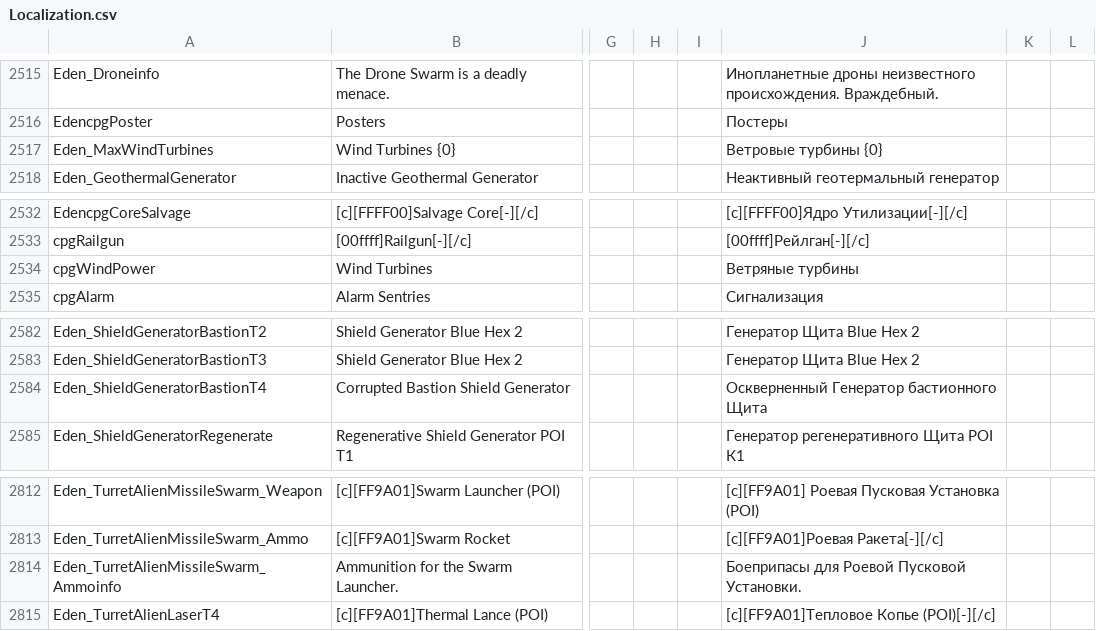
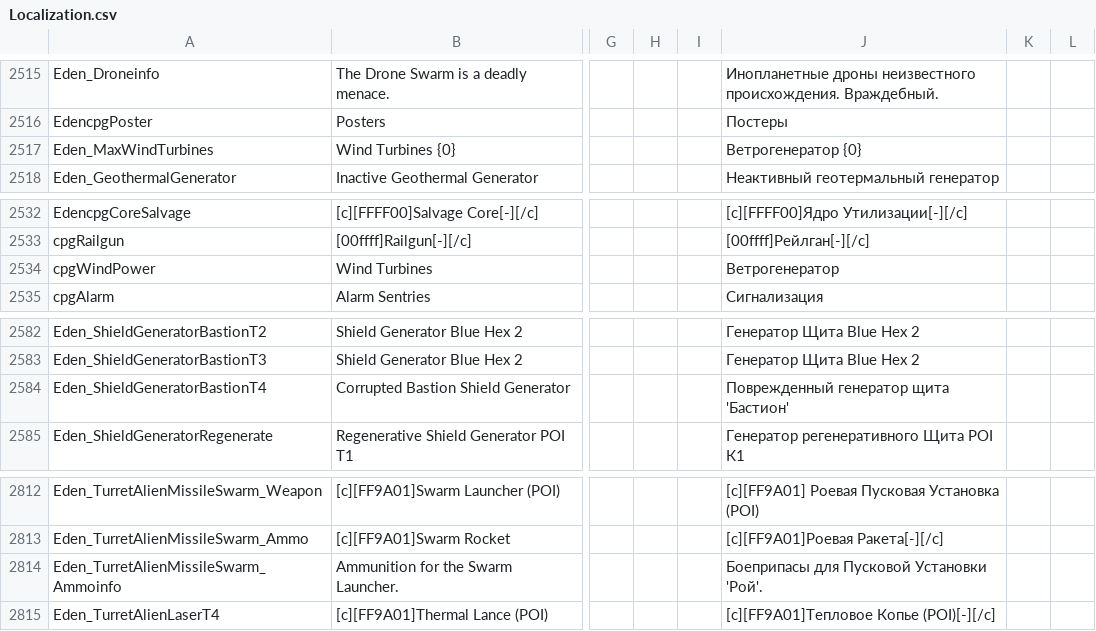
Before and after one commit to SnakeSel/Empyrion-ru, a CSV file: Reforged Eden/Extras/Localization.csv, drawn as a sheet; only a part is shown, gaps mark what is left out; the diff covers the shown part only; the diff names each change by its address in the sheet, - before the commit and + after, or states it on an @@ line.

```diff
--- a/Reforged Eden/Extras/Localization.csv
+++ b/Reforged Eden/Extras/Localization.csv
-J2517: Ветровые турбины {0}
+J2517: Ветрогенератор {0}
-J2534: Ветряные турбины
+J2534: Ветрогенератор
-J2584: Оскверненный Генератор бастионного Щита
+J2584: Поврежденный генератор щита 'Бастион'
-J2814: Боеприпасы для Роевой Пусковой Установки.
+J2814: Боеприпасы для Пусковой Установки 'Рой'.
```
Also changed, not shown: 14 edited cells elsewhere in this file.
